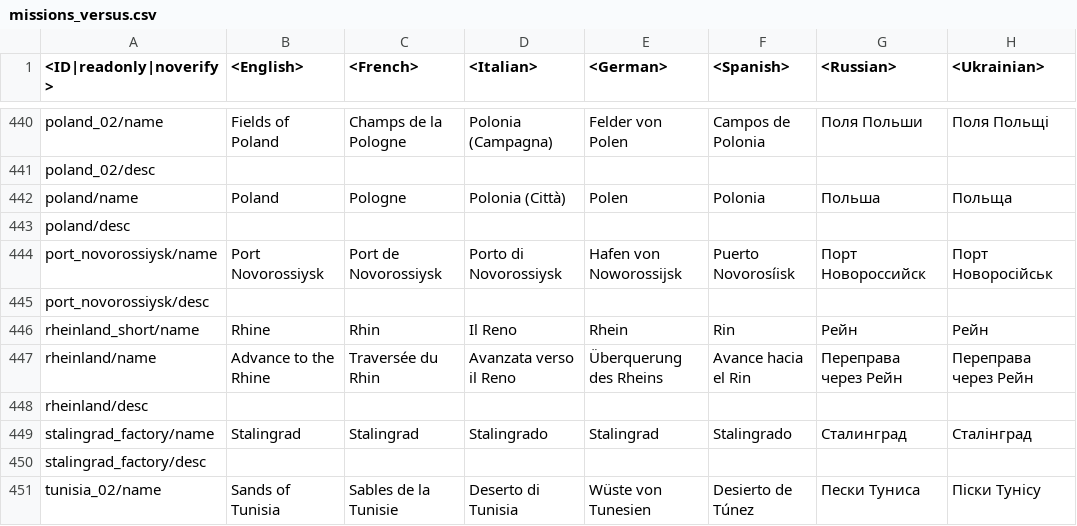
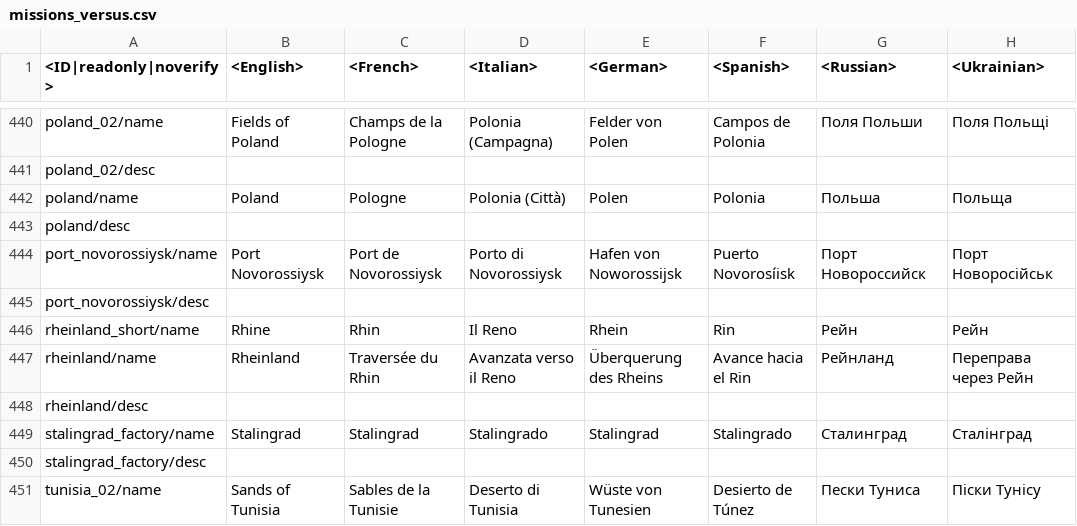
Before and after one commit to gszabi99/War-Thunder-Mobile-Datamine, a CSV file: lang.vromfs.bin_u/lang/missions_versus.csv, drawn as a sheet; only a part is shown, gaps mark what is left out; the diff names each change by its address in the sheet, - before the commit and + after, or states it on an @@ line.

```diff
--- a/lang.vromfs.bin_u/lang/missions_versus.csv
+++ b/lang.vromfs.bin_u/lang/missions_versus.csv
-B447 (<English>): Advance to the Rhine
+B447 (<English>): Rheinland
-G447 (<Russian>): Переправа через Рейн
+G447 (<Russian>): Рейнланд
```
Also changed, not shown: lang.vromfs.bin_u/lang/unlocks.csv, 32 other files.
